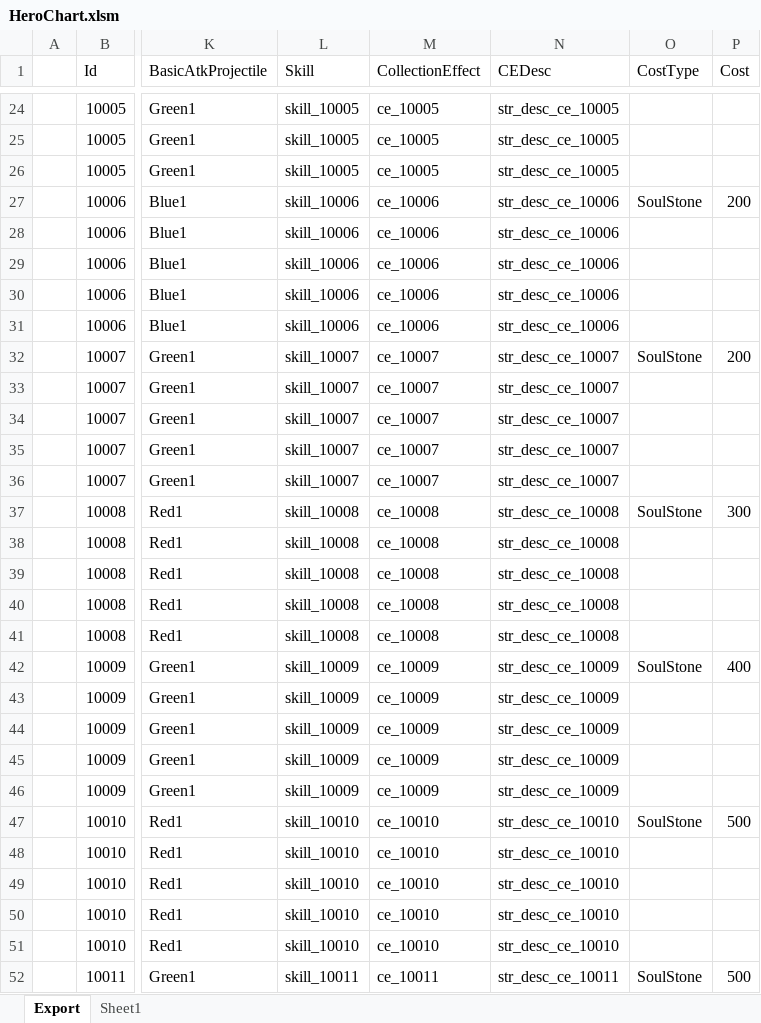
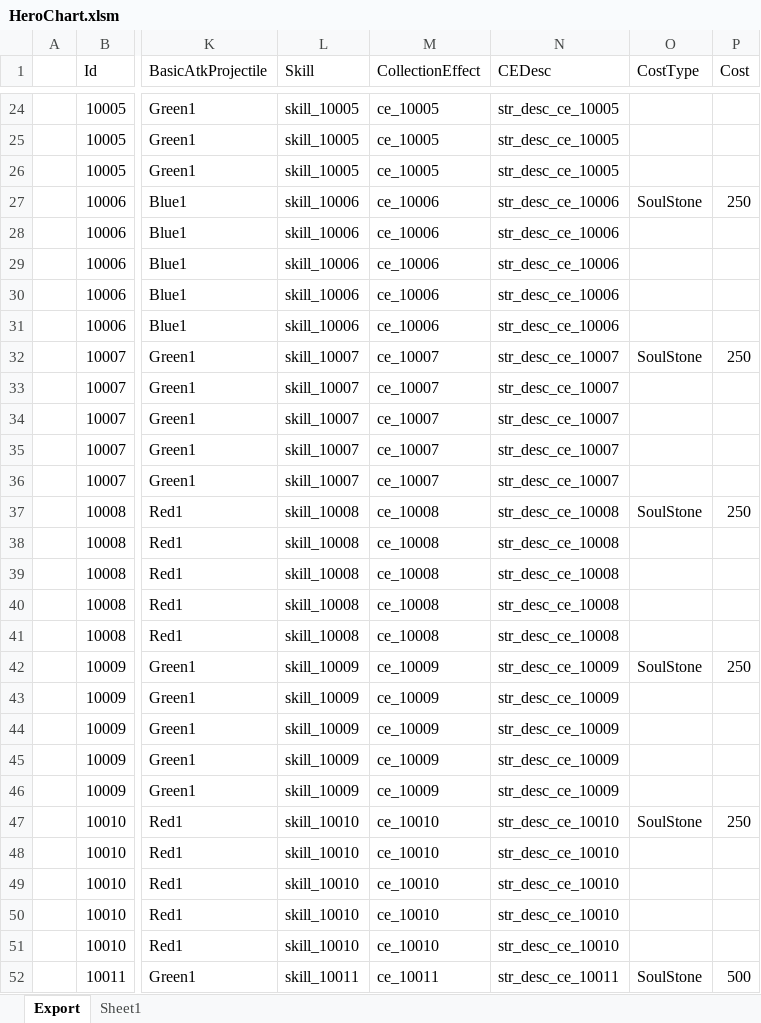
Before and after one commit to BlindBullet/ProjectDF, an Excel workbook: Assets/DataTables~/HeroChart.xlsm, sheet Export, drawn as a sheet; only a part is shown, gaps mark what is left out; values as stored, in another font and other column widths than the file's, no borders; charts and pictures not drawn; the diff covers the shown part only; the diff names each change by its address in the sheet, - before the commit and + after, or states it on an @@ line.

```diff
--- a/Assets/DataTables~/HeroChart.xlsm (sheet Export)
+++ b/Assets/DataTables~/HeroChart.xlsm (sheet Export)
-P27 (Cost): 200
+P27 (Cost): 250
-P32 (Cost): 200
+P32 (Cost): 250
-P37 (Cost): 300
+P37 (Cost): 250
-P42 (Cost): 400
+P42 (Cost): 250
-P47 (Cost): 500
+P47 (Cost): 250
```
Also changed, not shown: 5 edited cells elsewhere in this sheet, charts or pictures, Assets/DataTables~/FxChart.xlsm, Assets/DataTables~/HitresultChart.xlsm, 14 other files.
